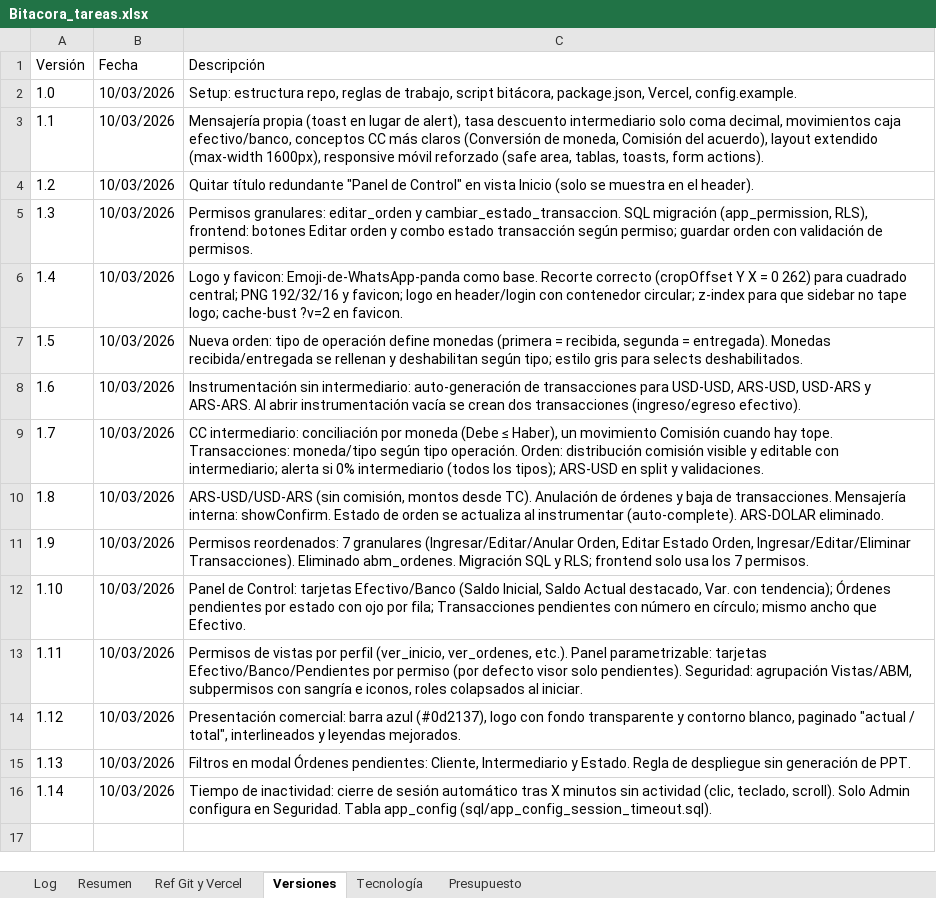
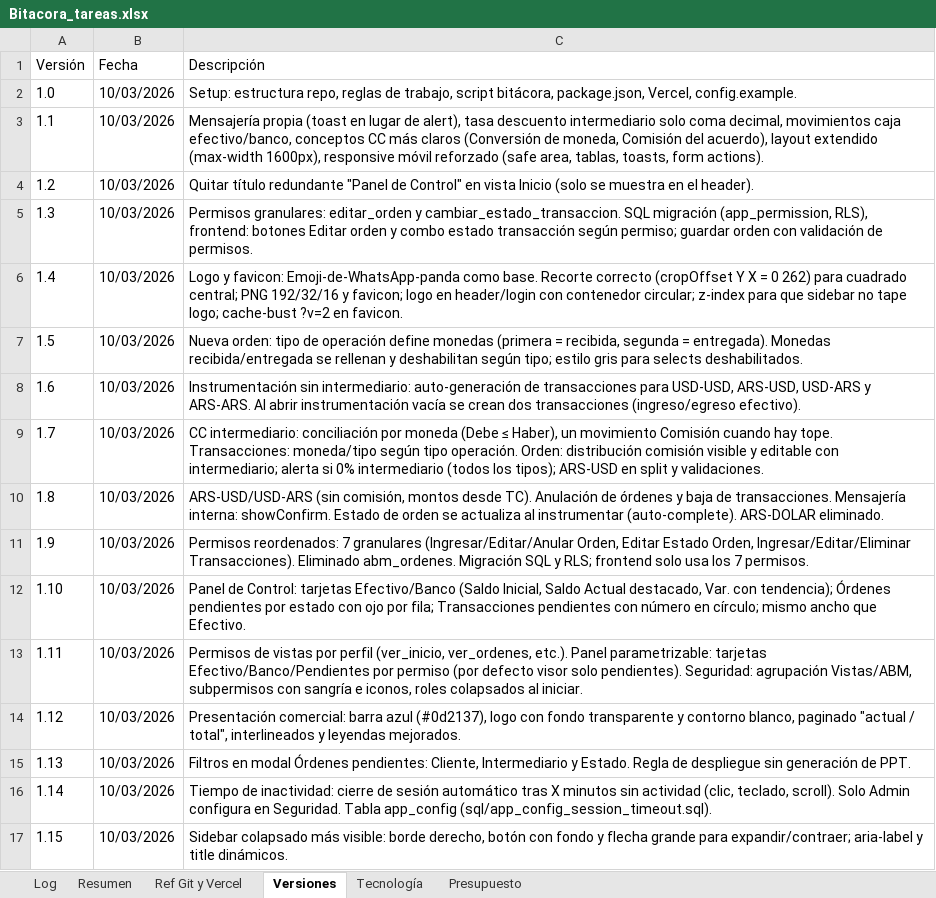
Before and after one commit to lucasbustosmartin-coder/pandy, an Excel workbook: Bitacora_tareas.xlsx, sheet Versiones, drawn as a sheet; values as stored, in another font and other column widths than the file's, no borders; the diff names each change by its address in the sheet, - before the commit and + after, or states it on an @@ line.

```diff
--- a/Bitacora_tareas.xlsx (sheet Versiones)
+++ b/Bitacora_tareas.xlsx (sheet Versiones)
+row 17: 1.15 | 10/03/2026 | Sidebar colapsado más visible: borde derecho, botón con fondo y flecha grande para expandir/contraer; aria-label y title dinámicos.
```
Also changed, not shown: sheet Log, sheet Resumen, 3 other files.
